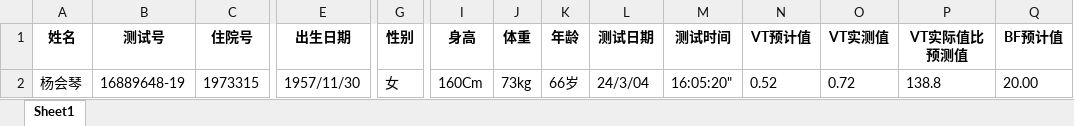
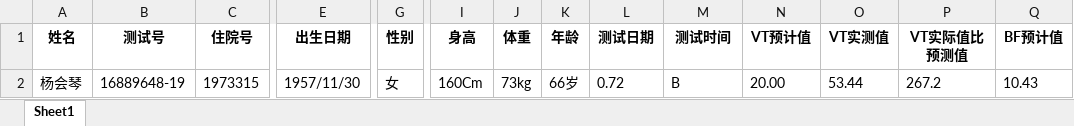
Before and after one commit to Nate-yu/OCR, an Excel workbook: template.xlsx, sheet Sheet1, drawn as a sheet; only a part is shown, gaps mark what is left out; values as stored, in another font and other column widths than the file's, no borders; removed rows and columns are numbered as before the commit, all else as after; rows hold the shown columns only; the diff names each change by its address in the sheet, - before the commit and + after, or states it on an @@ line.

```diff
--- a/template.xlsx (sheet Sheet1)
+++ b/template.xlsx (sheet Sheet1)
-row 2: 杨会琴 | 16889648-19 | 1973315 | 1957/11/30 | 女 | 160Cm | 73kg | 66岁 | 24/3/04 | 16:05:20" | 0.52 | 0.72 | 138.8 | 20.00
+row 2: 杨会琴 | 16889648-19 | 1973315 | 1957/11/30 | 女 | 160Cm | 73kg | 66岁 | 0.72 | B | 20.00 | 53.44 | 267.2 | 10.43
```
Also changed, not shown: 1 other file.
